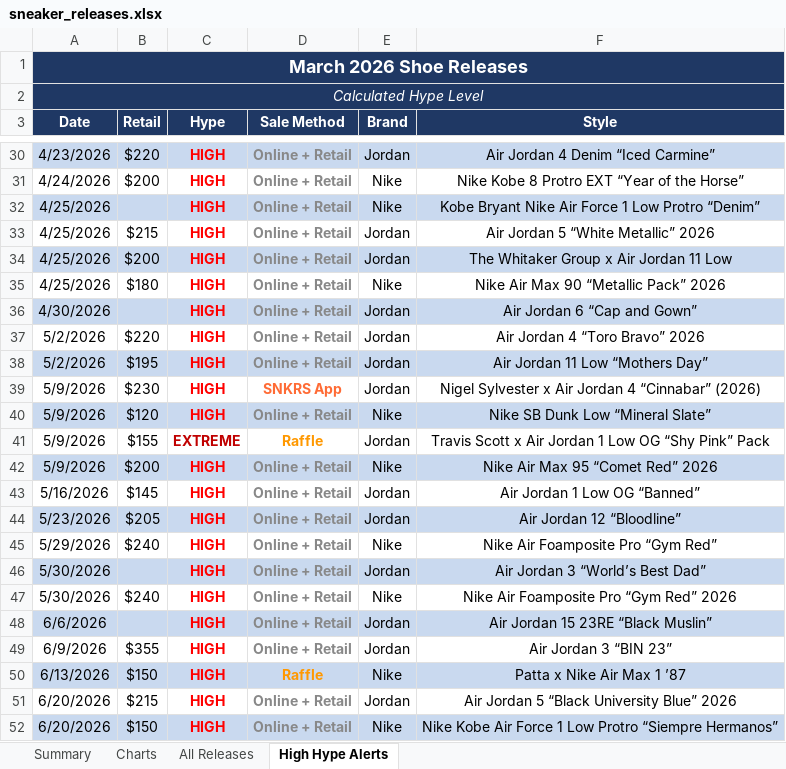
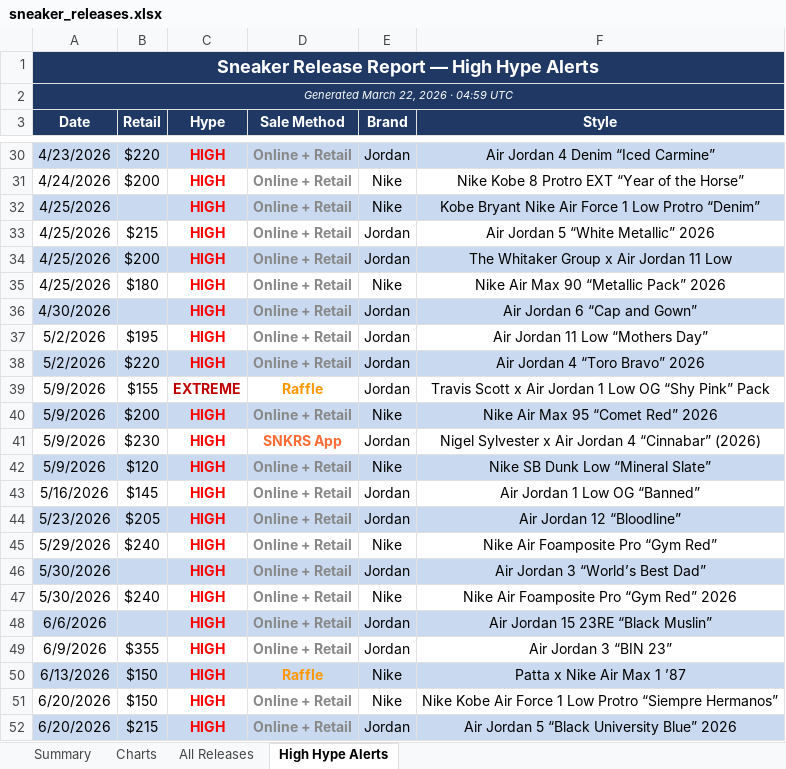
Before and after one commit to lordnader2002-sudo/Shoe-Tracker-v2, an Excel workbook: docs/data/sneaker_releases.xlsx, sheet High Hype Alerts, drawn as a sheet; only a part is shown, gaps mark what is left out; values as stored, in another font and other column widths than the file's, no borders; addresses are those after the commit; the diff names each change by its address in the sheet, - before the commit and + after, or states it on an @@ line.

```diff
--- a/docs/data/sneaker_releases.xlsx (sheet High Hype Alerts)
+++ b/docs/data/sneaker_releases.xlsx (sheet High Hype Alerts)
-A1 (Date): March 2026 Shoe Releases
+A1 (Date): Sneaker Release Report — High Hype Alerts
-A2 (Date): Calculated Hype Level
+A2 (Date): Generated March 22, 2026 · 04:59 UTC
@@ A2 text size: smaller @@
@@ row 38 moved to row 37: 5/2/2026 @@
-A38:F38 fill: none
+A38:F38 fill: #C9D9EF
@@ row 41 moved to row 39: 5/9/2026 @@
@@ row 42 moved to row 40: 5/9/2026 @@
@@ row 52 moved to row 51: 6/20/2026 @@
-A52:F52 fill: none
+A52:F52 fill: #C9D9EF
```
Also changed, not shown: sheet All Releases, sheet Summary, charts or pictures, reports/sneaker_releases.xlsx, 1 other file.
